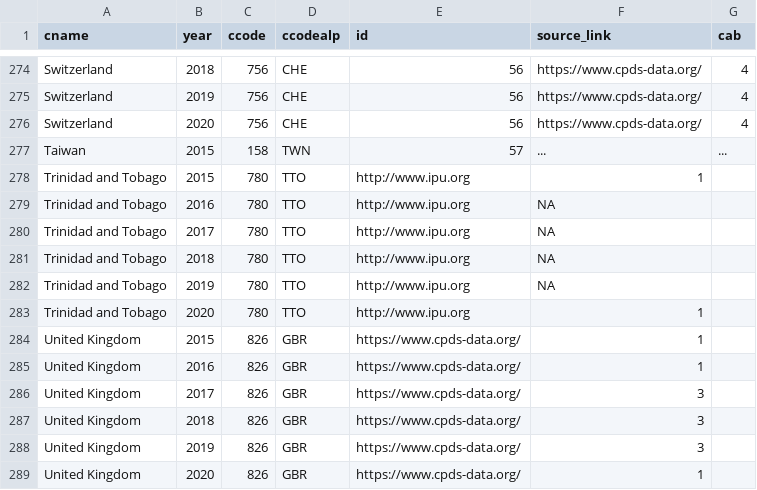
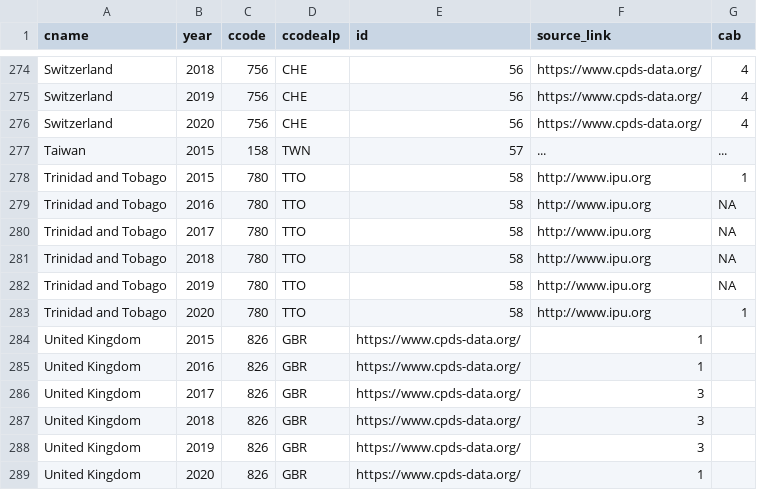
Before and after one commit to julianbernauer/powerdiffusion, a CSV file: update/cabinets_since_2015.csv, drawn as a sheet; only a part is shown, gaps mark what is left out.

Commit message:
Update cabinets_since_2015.csv

```diff
--- a/update/cabinets_since_2015.csv
+++ b/update/cabinets_since_2015.csv
@@ -277,8 +277,8 @@
 "Taiwan", "2015", "158", "TWN", "57", "...", "..."
-"Trinidad and Tobago", "2015", "780", "TTO", "http://www.ipu.org", "1"
-"Trinidad and Tobago", "2016", "780", "TTO", "http://www.ipu.org", "NA"
-"Trinidad and Tobago", "2017", "780", "TTO", "http://www.ipu.org", "NA"
-"Trinidad and Tobago", "2018", "780", "TTO", "http://www.ipu.org", "NA"
-"Trinidad and Tobago", "2019", "780", "TTO", "http://www.ipu.org", "NA"
-"Trinidad and Tobago", "2020", "780", "TTO", "http://www.ipu.org", "1"
+"Trinidad and Tobago", "2015", "780", "TTO", "58", "http://www.ipu.org", "1"
+"Trinidad and Tobago", "2016", "780", "TTO", "58", "http://www.ipu.org", "NA"
+"Trinidad and Tobago", "2017", "780", "TTO", "58", "http://www.ipu.org", "NA"
+"Trinidad and Tobago", "2018", "780", "TTO", "58", "http://www.ipu.org", "NA"
+"Trinidad and Tobago", "2019", "780", "TTO", "58", "http://www.ipu.org", "NA"
+"Trinidad and Tobago", "2020", "780", "TTO", "58", "http://www.ipu.org", "1"
 "United Kingdom", "2015", "826", "GBR", "https://www.cpds-data.org/", "1"
```
